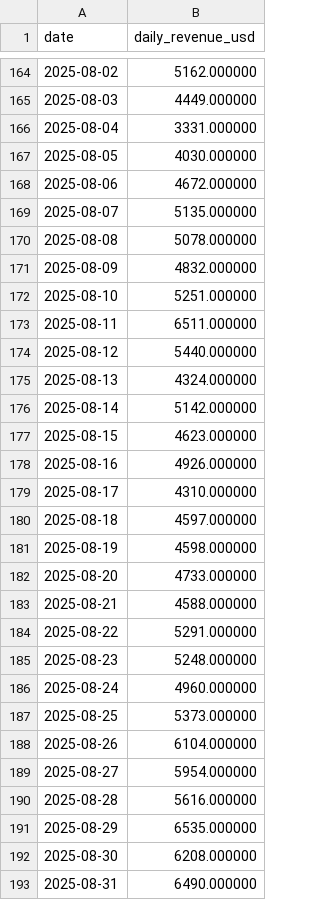
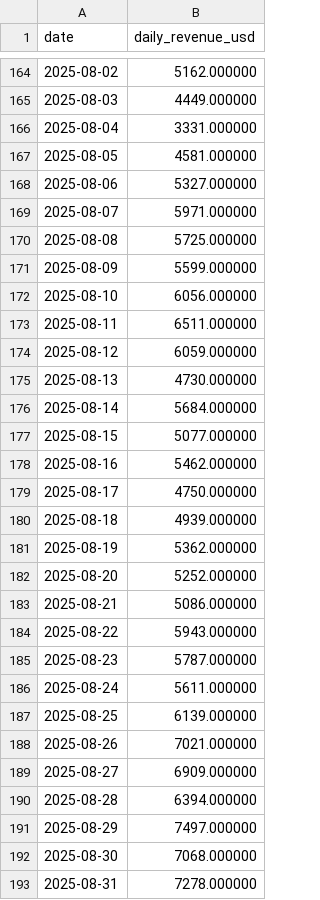
Before and after one commit to ktabes/dune-hypurrfi-analytics, a CSV file: data/hypurrfi_revenue.csv, drawn as a sheet; only a part is shown, gaps mark what is left out; the diff covers the shown part only.

```diff
--- a/data/hypurrfi_revenue.csv
+++ b/data/hypurrfi_revenue.csv
@@ -166,28 +166,28 @@ date,daily_revenue_usd
 2025-08-04,3331.000000
-2025-08-05,4030.000000
-2025-08-06,4672.000000
-2025-08-07,5135.000000
-2025-08-08,5078.000000
-2025-08-09,4832.000000
-2025-08-10,5251.000000
+2025-08-05,4581.000000
+2025-08-06,5327.000000
+2025-08-07,5971.000000
+2025-08-08,5725.000000
+2025-08-09,5599.000000
+2025-08-10,6056.000000
 2025-08-11,6511.000000
-2025-08-12,5440.000000
-2025-08-13,4324.000000
-2025-08-14,5142.000000
-2025-08-15,4623.000000
-2025-08-16,4926.000000
-2025-08-17,4310.000000
-2025-08-18,4597.000000
-2025-08-19,4598.000000
-2025-08-20,4733.000000
-2025-08-21,4588.000000
-2025-08-22,5291.000000
-2025-08-23,5248.000000
-2025-08-24,4960.000000
-2025-08-25,5373.000000
-2025-08-26,6104.000000
-2025-08-27,5954.000000
-2025-08-28,5616.000000
-2025-08-29,6535.000000
-2025-08-30,6208.000000
-2025-08-31,6490.000000
+2025-08-12,6059.000000
+2025-08-13,4730.000000
+2025-08-14,5684.000000
+2025-08-15,5077.000000
+2025-08-16,5462.000000
+2025-08-17,4750.000000
+2025-08-18,4939.000000
+2025-08-19,5362.000000
+2025-08-20,5252.000000
+2025-08-21,5086.000000
+2025-08-22,5943.000000
+2025-08-23,5787.000000
+2025-08-24,5611.000000
+2025-08-25,6139.000000
+2025-08-26,7021.000000
+2025-08-27,6909.000000
+2025-08-28,6394.000000
+2025-08-29,7497.000000
+2025-08-30,7068.000000
+2025-08-31,7278.000000
```
Also changed, not shown: 1 added row and 133 edited cells elsewhere in this file, data/hypurrfi_tvl.csv, 2 other files.
